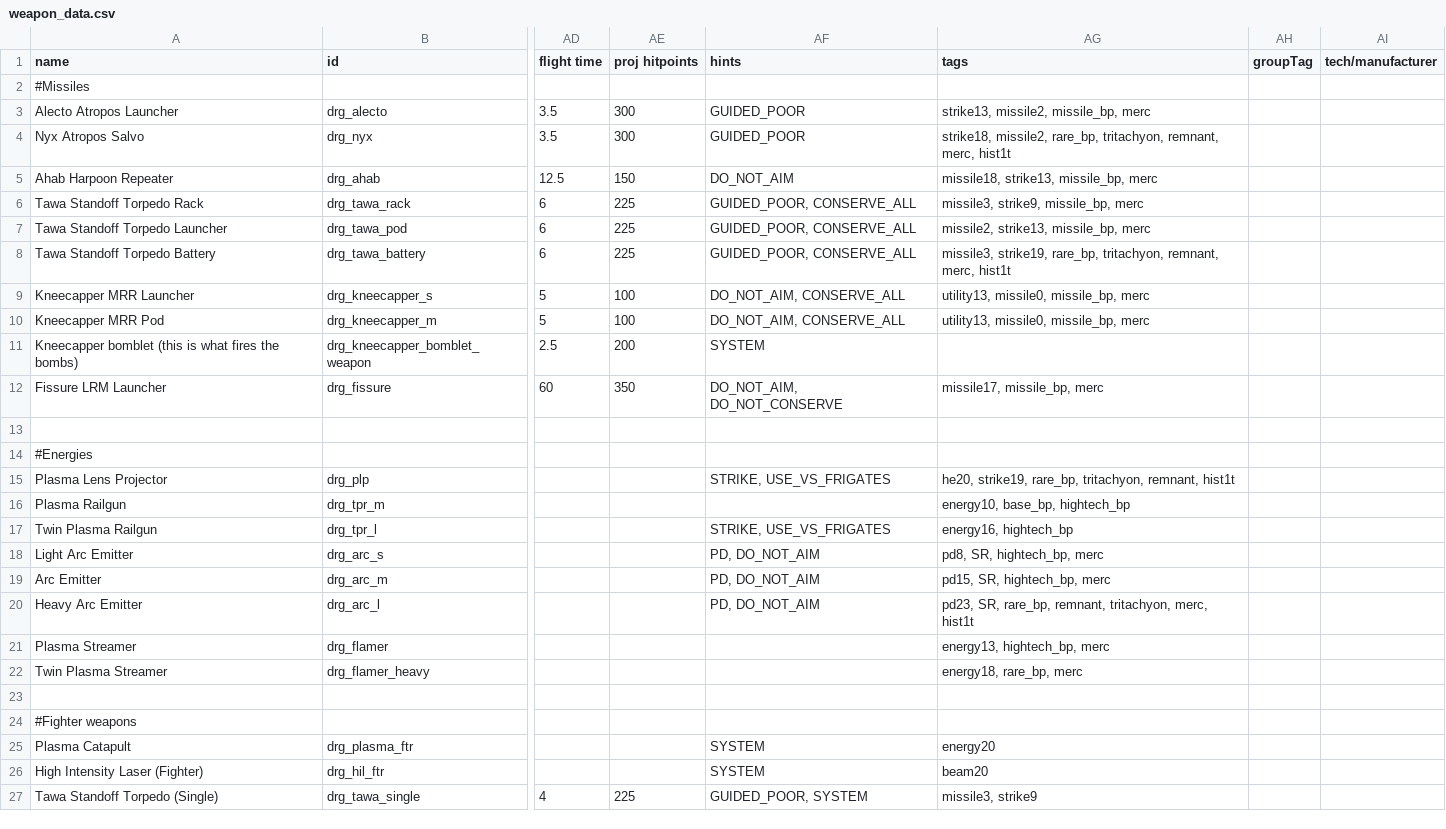
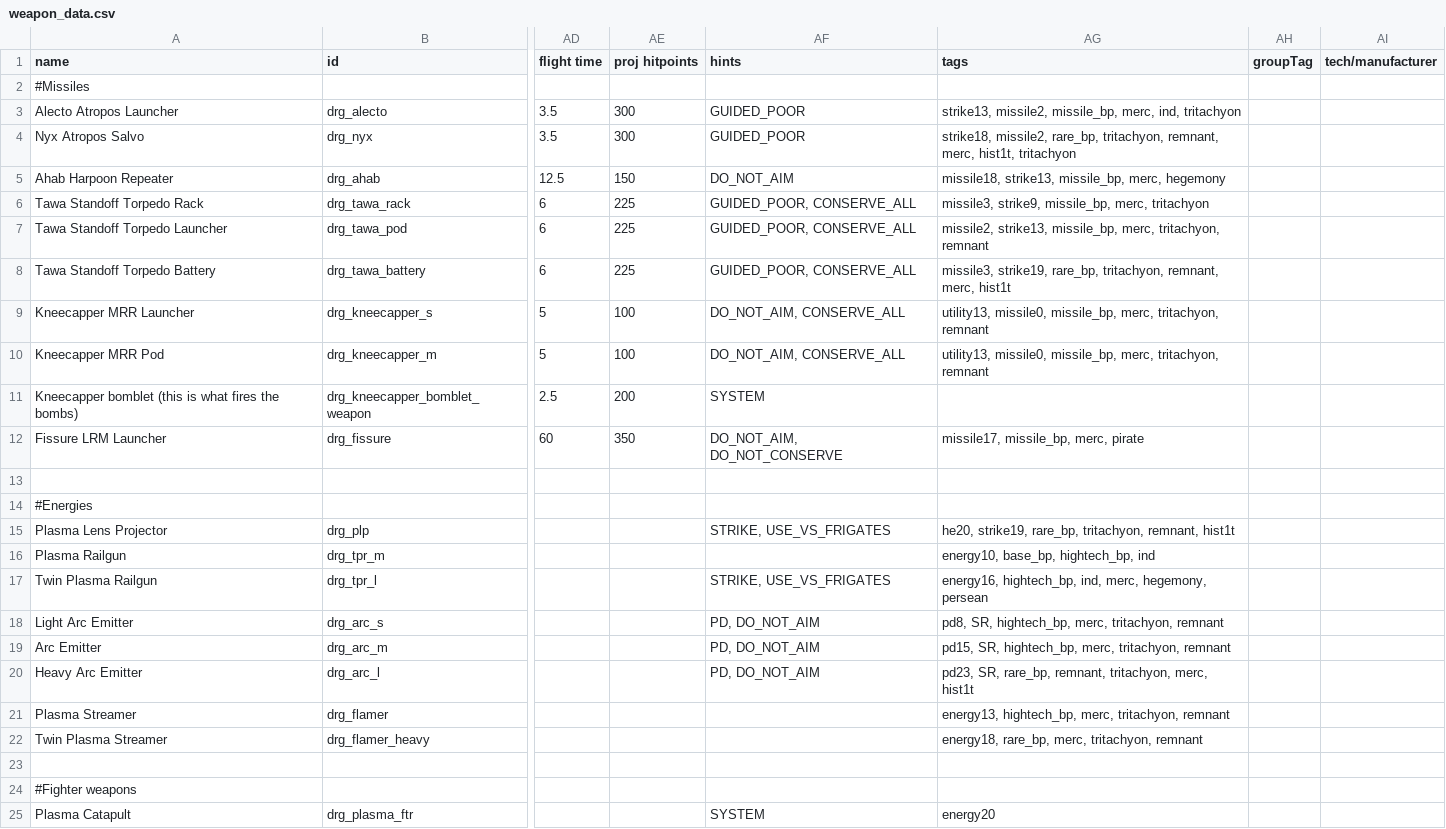
Before and after one commit to theDragn/HTE, a CSV file: data/weapons/weapon_data.csv, drawn as a sheet; only a part is shown, gaps mark what is left out; the shorter side is filled out with more unchanged rows; the diff names each change by its address in the sheet, - before the commit and + after, or states it on an @@ line.

Commit message:
2.0.4
Fixes to hull/weapon tags.

```diff
--- a/data/weapons/weapon_data.csv
+++ b/data/weapons/weapon_data.csv
-AG3 (tags): strike13, missile2, missile_bp, merc
+AG3 (tags): strike13, missile2, missile_bp, merc, ind, tritachyon
-AG4 (tags): …remnant, merc, hist1t
+AG4 (tags): …remnant, merc, hist1t, tritachyon
-AG5 (tags): missile18, strike13, missile_bp, merc
+AG5 (tags): missile18, strike13, missile_bp, merc, hegemony
-AG6 (tags): missile3, strike9, missile_bp, merc
+AG6 (tags): missile3, strike9, missile_bp, merc, tritachyon
-AG7 (tags): …strike13, missile_bp, merc
+AG7 (tags): …strike13, missile_bp, merc, tritachyon, remnant
-AG9:AG10 (tags): …missile0, missile_bp, merc
+AG9:AG10 (tags): …missile0, missile_bp, merc, tritachyon, remnant
-AG12 (tags): missile17, missile_bp, merc
+AG12 (tags): missile17, missile_bp, merc, pirate
-AG16 (tags): energy10, base_bp, hightech_bp
+AG16 (tags): energy10, base_bp, hightech_bp, ind
-AG17 (tags): energy16, hightech_bp
+AG17 (tags): energy16, hightech_bp, ind, merc, hegemony, persean
-AG18 (tags): pd8, SR, hightech_bp, merc
+AG18 (tags): pd8, SR, hightech_bp, merc, tritachyon, remnant
-AG19 (tags): pd15, SR, hightech_bp, merc
+AG19 (tags): pd15, SR, hightech_bp, merc, tritachyon, remnant
-AG21 (tags): energy13, hightech_bp, merc
+AG21 (tags): energy13, hightech_bp, merc, tritachyon, remnant
-AG22 (tags): energy18, rare_bp, merc
+AG22 (tags): energy18, rare_bp, merc, tritachyon, remnant
```
Also changed, not shown: data/hulls/ship_data.csv, data/hulls/wing_data.csv, 8 other files.
